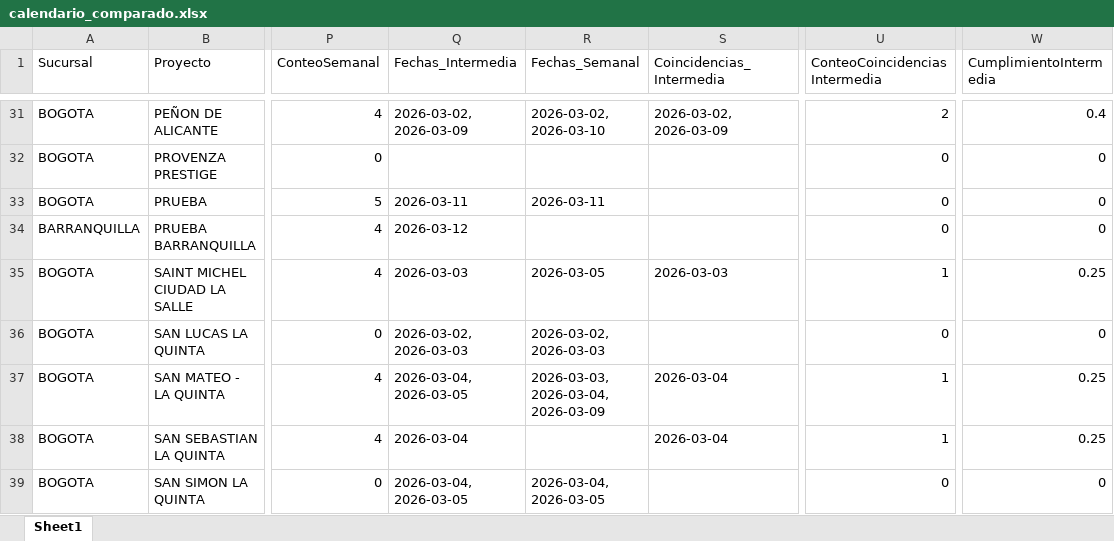
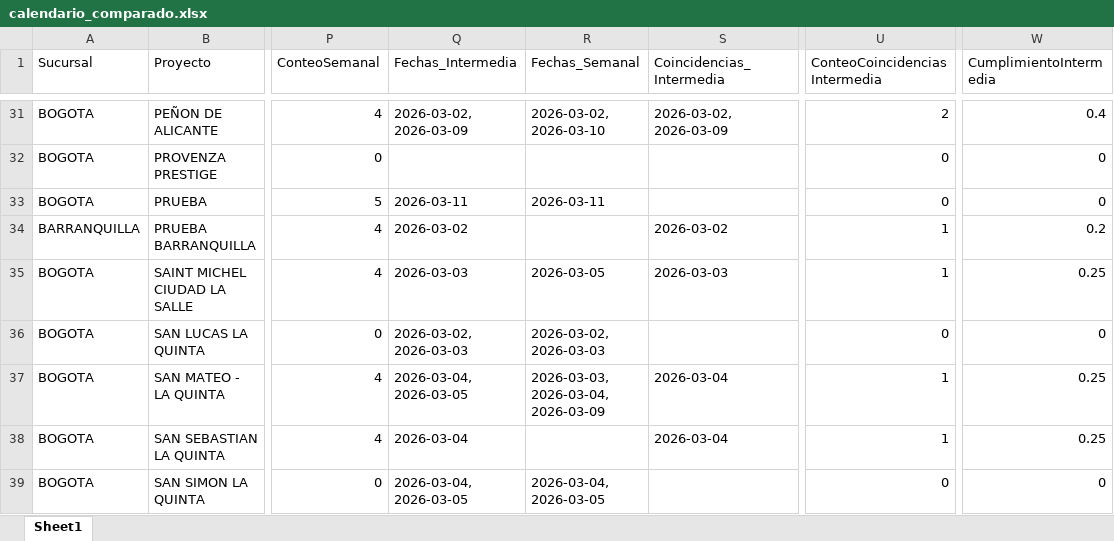
Before and after one commit to proyectosleanmarval-dev/SeguimientoMadurezCumplimientoActas, an Excel workbook: output/calendario_comparado.xlsx, sheet Sheet1, drawn as a sheet; only a part is shown, gaps mark what is left out; values as stored, in another font and other column widths than the file's, no borders; the diff names each change by its address in the sheet, - before the commit and + after, or states it on an @@ line.

```diff
--- a/output/calendario_comparado.xlsx (sheet Sheet1)
+++ b/output/calendario_comparado.xlsx (sheet Sheet1)
-Q34 (Fechas_Intermedia): 2026-03-12
+Q34 (Fechas_Intermedia): 2026-03-02
-S34 (Coincidencias_Intermedia): (empty)
+S34 (Coincidencias_Intermedia): 2026-03-02
-U34 (ConteoCoincidenciasIntermedia): 0
+U34 (ConteoCoincidenciasIntermedia): 1
-W34 (CumplimientoIntermedia): 0
+W34 (CumplimientoIntermedia): 0.2
```
Also changed, not shown: output/calendario_real.xlsx, output/calendario_teorico.xlsx.
